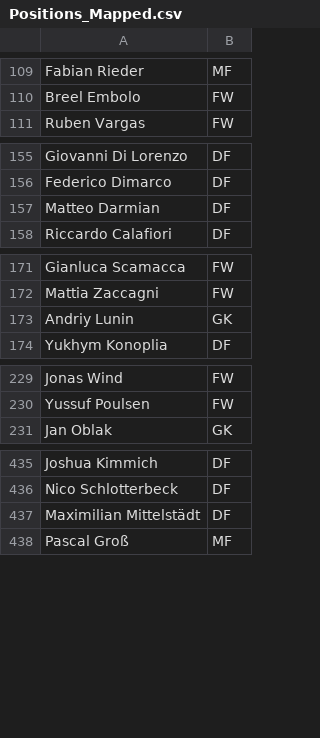
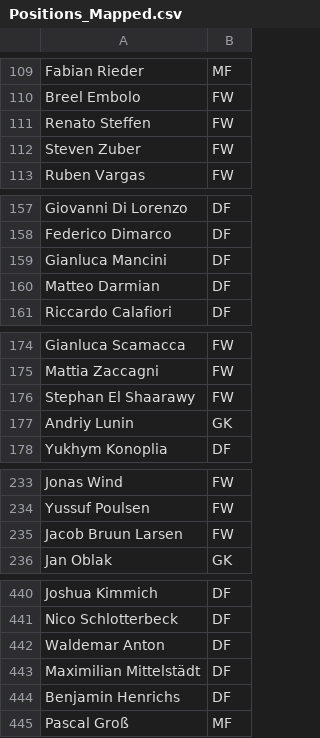
Before and after one commit to aashishops/Euros-Footistics, a CSV file: FInal_DF/Positions_Mapped.csv, drawn as a sheet; only a part is shown, gaps mark what is left out; the diff names each change by its address in the sheet, - before the commit and + after, or states it on an @@ line.

```diff
--- a/FInal_DF/Positions_Mapped.csv
+++ b/FInal_DF/Positions_Mapped.csv
+row 111: Renato Steffen | FW
+row 112: Steven Zuber | FW
+row 159: Gianluca Mancini | DF
+row 176: Stephan El Shaarawy | FW
+row 235: Jacob Bruun Larsen | FW
+row 442: Waldemar Anton | DF
+row 444: Benjamin Henrichs | DF
```
